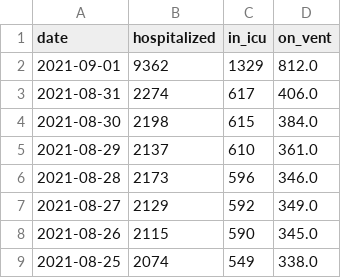
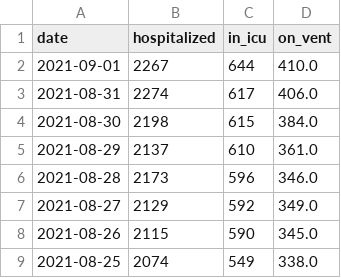
Before and after one commit to Suhailhassanbhat/Covid_Data_Scraper, a CSV file: data/hospitalization_data.csv, drawn as a sheet; only a part is shown.

```diff
--- a/data/hospitalization_data.csv
+++ b/data/hospitalization_data.csv
@@ -1,3 +1,3 @@
 date,hospitalized,in_icu,on_vent
-2021-09-01,9362,1329,812.0
+2021-09-01,2267,644,410.0
 2021-08-31,2274,617,406.0
```
